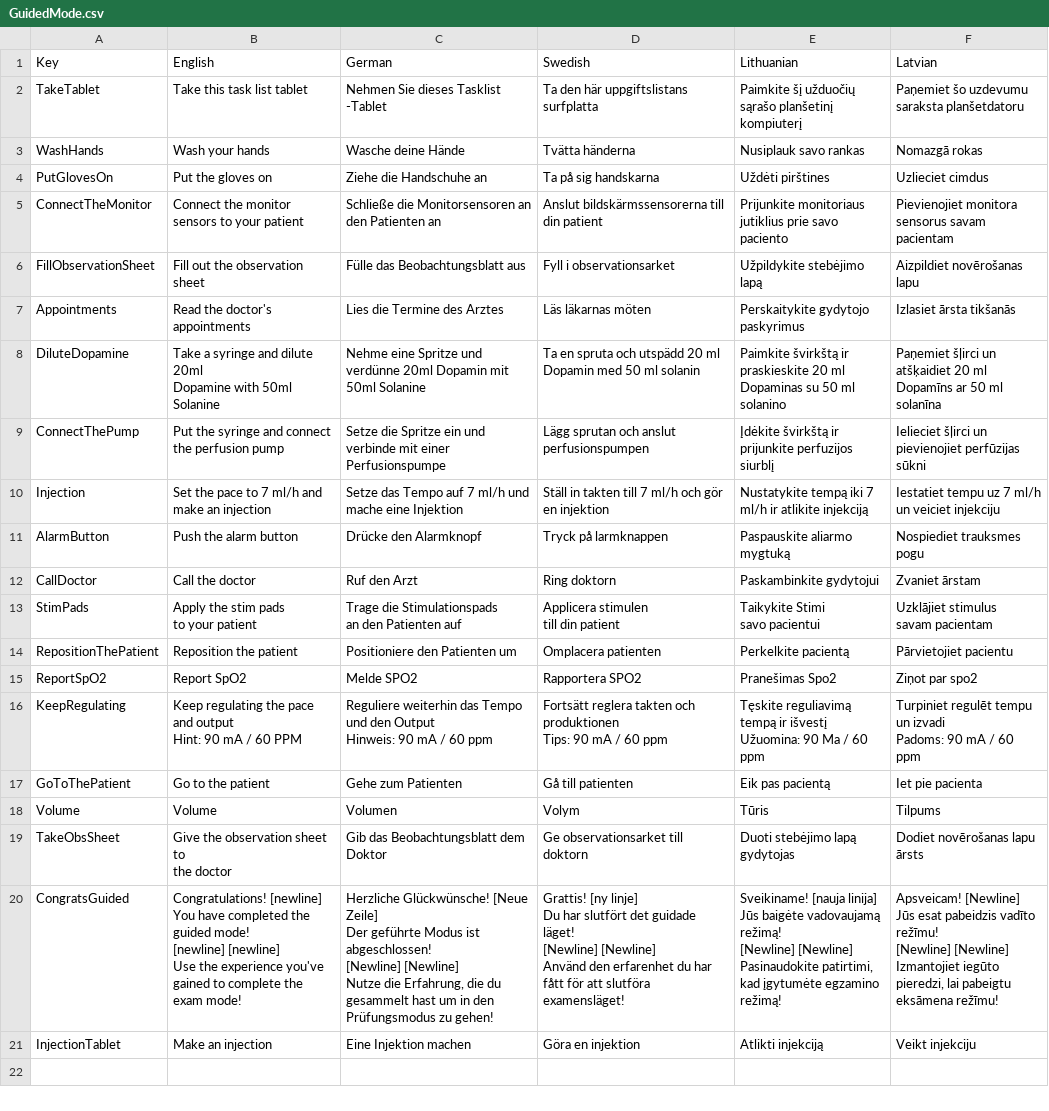
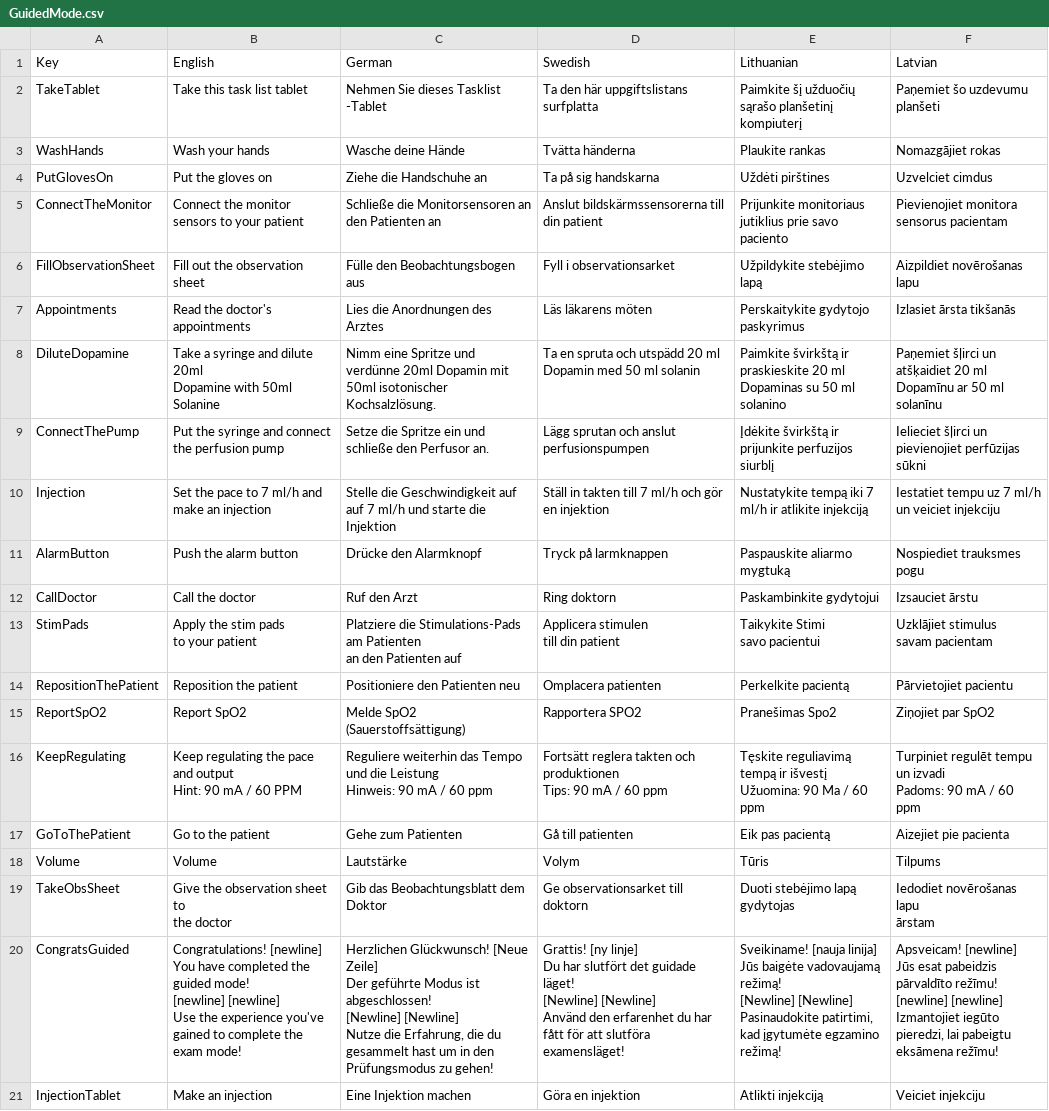
Before and after one commit to XRINTAMT/DTNET, a CSV file: Assets/Resources/Localization/GuidedMode.csv, drawn as a sheet; ↵ is a line break in a cell; the diff names each change by its address in the sheet, - before the commit and + after, or states it on an @@ line.

```diff
--- a/Assets/Resources/Localization/GuidedMode.csv
+++ b/Assets/Resources/Localization/GuidedMode.csv
-F2 (Latvian): Paņemiet šo uzdevumu saraksta planšetdatoru
+F2 (Latvian): Paņemiet šo uzdevumu planšeti
-E3 (Lithuanian): Nusiplauk savo rankas
+E3 (Lithuanian): Plaukite rankas
-F3 (Latvian): Nomazgā rokas
+F3 (Latvian): Nomazgājiet rokas
-F4 (Latvian): Uzlieciet cimdus
+F4 (Latvian): Uzvelciet cimdus
-F5 (Latvian): Pievienojiet monitora sensorus savam pacientam
+F5 (Latvian): Pievienojiet monitora sensorus pacientam
-C6 (German): Fülle das Beobachtungsblatt aus
+C6 (German): Fülle den Beobachtungsbogen aus
-C7 (German): Lies die Termine des Arztes
+C7 (German): Lies die Anordnungen des Arztes
-D7 (Swedish): Läs läkarnas möten
+D7 (Swedish): Läs läkarens möten
-C8 (German): Nehme eine Spritze und verdünne 20ml Dopamin mit 50ml Solanine
+C8 (German): Nimm eine Spritze und verdünne 20ml Dopamin mit 50ml isotonischer Kochsalzlösung.
-F8 (Latvian): …20 ml ↵ Dopamīns ar 50 ml solanīna
+F8 (Latvian): …20 ml ↵ Dopamīnu ar 50 ml solanīnu
-C9 (German): …ein und verbinde mit einer Perfusionspumpe
+C9 (German): …ein und schließe den Perfusor an.
-C10 (German): Setze das Tempo auf 7 ml/h und mache eine Injektion
+C10 (German): Stelle die Geschwindigkeit auf auf 7 ml/h und starte die Injektion
-F12 (Latvian): Zvaniet ārstam
+F12 (Latvian): Izsauciet ārstu
-C13 (German): Trage die Stimulationspads ↵ an den…
+C13 (German): Platziere die Stimulations-Pads am Patienten ↵ an den…
-C14 (German): Positioniere den Patienten um
+C14 (German): Positioniere den Patienten neu
-C15 (German): Melde SPO2
+C15 (German): Melde SpO2 (Sauerstoffsättigung)
-F15 (Latvian): Ziņot par spo2
+F15 (Latvian): Ziņojiet par SpO2
-C16 (German): …Tempo und den Output ↵ Hinweis: 90…
+C16 (German): …Tempo und die Leistung ↵ Hinweis: 90…
-F17 (Latvian): Iet pie pacienta
+F17 (Latvian): Aizejiet pie pacienta
-C18 (German): Volumen
+C18 (German): Lautstärke
-F19 (Latvian): Dodiet novērošanas lapu ↵ ārsts
+F19 (Latvian): Iedodiet novērošanas lapu ↵ ārstam
-C20 (German): Herzliche Glückwünsche! [Neue Zeile]…
+C20 (German): Herzlichen Glückwunsch! [Neue Zeile]…
-F20 (Latvian): Apsveicam! [Newline] ↵ Jūs esat pabeidzis vadīto režīmu! ↵ [Newline] [Newline] ↵ Izmantojiet iegūto…
+F20 (Latvian): Apsveicam! [newline] ↵ Jūs esat pabeidzis pārvaldīto režīmu! ↵ [newline] [newline] ↵ Izmantojiet iegūto…
-F21 (Latvian): Veikt injekciju
+F21 (Latvian): Veiciet injekciju
```
Also changed, not shown: Assets/Resources/Localization/ExamMode.csv, Assets/Resources/Localization/Menu.csv, 13 other files.
